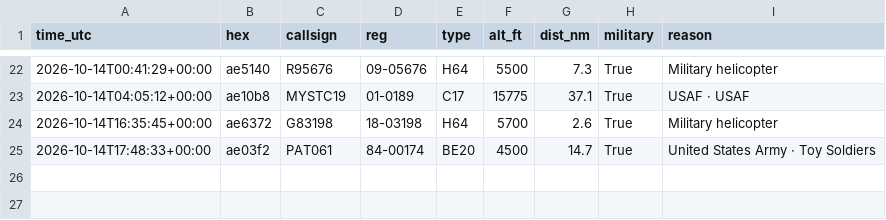
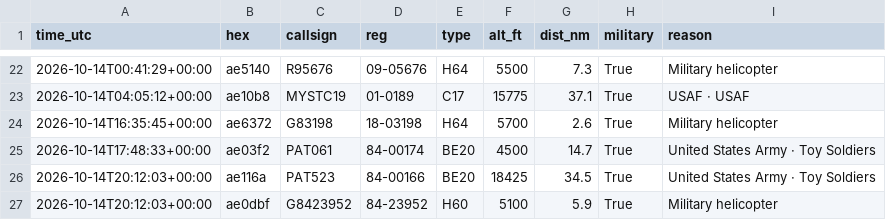
Before and after one commit to kkozinski11/aircraft-alerts, a CSV file: aircraft_log.csv, drawn as a sheet; only a part is shown, gaps mark what is left out; the diff names each change by its address in the sheet, - before the commit and + after, or states it on an @@ line.

```diff
--- a/aircraft_log.csv
+++ b/aircraft_log.csv
+row 26: 2026-10-14T20:12:03+00:00 | ae116a | PAT523 | 84-00166 | BE20 | 18425 | 34.5 | True | United States Army · Toy Soldiers
+row 27: 2026-10-14T20:12:03+00:00 | ae0dbf | G8423952 | 84-23952 | H60 | 5100 | 5.9 | True | Military helicopter
```
Also changed, not shown: 1 other file.
